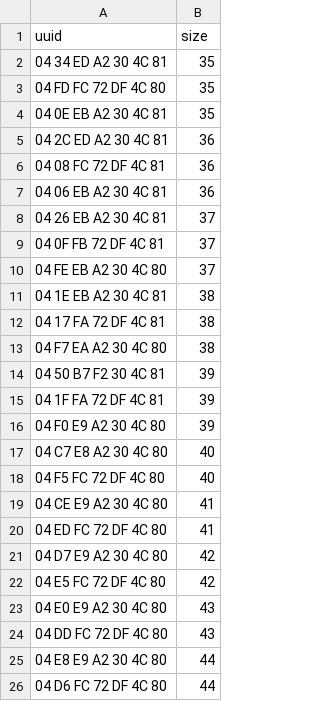
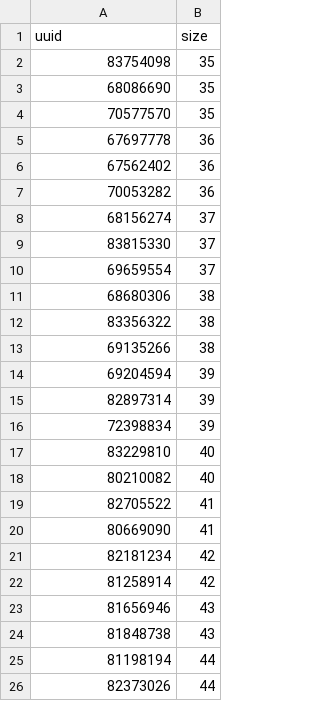
Before and after one commit to maartenpaauw/IPMEDT5A, a CSV file: application/storage/app/tags.csv, drawn as a sheet.

```diff
--- a/application/storage/app/tags.csv
+++ b/application/storage/app/tags.csv
@@ -1,26 +1,26 @@
 uuid,size
-04 34 ED A2 30 4C 81,35
-04 FD FC 72 DF 4C 80,35
-04 0E EB A2 30 4C 81,35
-04 2C ED A2 30 4C 81,36
-04 08 FC 72 DF 4C 81,36
-04 06 EB A2 30 4C 81,36
-04 26 EB A2 30 4C 81,37
-04 0F FB 72 DF 4C 81,37
-04 FE EB A2 30 4C 80,37
-04 1E EB A2 30 4C 81,38
-04 17 FA 72 DF 4C 81,38
-04 F7 EA A2 30 4C 80,38
-04 50 B7 F2 30 4C 81,39
-04 1F FA 72 DF 4C 81,39
-04 F0 E9 A2 30 4C 80,39
-04 C7 E8 A2 30 4C 80,40
-04 F5 FC 72 DF 4C 80,40
-04 CE E9 A2 30 4C 80,41
-04 ED FC 72 DF 4C 80,41
-04 D7 E9 A2 30 4C 80,42
-04 E5 FC 72 DF 4C 80,42
-04 E0 E9 A2 30 4C 80,43
-04 DD FC 72 DF 4C 80,43
-04 E8 E9 A2 30 4C 80,44
-04 D6 FC 72 DF 4C 80,44
+83754098,35
+68086690,35
+70577570,35
+67697778,36
+67562402,36
+70053282,36
+68156274,37
+83815330,37
+69659554,37
+68680306,38
+83356322,38
+69135266,38
+69204594,39
+82897314,39
+72398834,39
+83229810,40
+80210082,40
+82705522,41
+80669090,41
+82181234,42
+81258914,42
+81656946,43
+81848738,43
+81198194,44
+82373026,44
```
Also changed, not shown: 2 other files.
